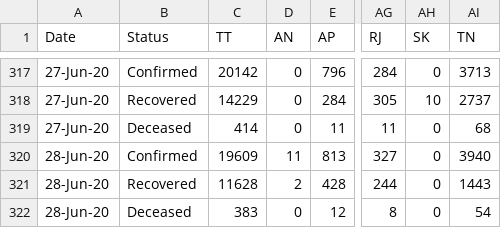
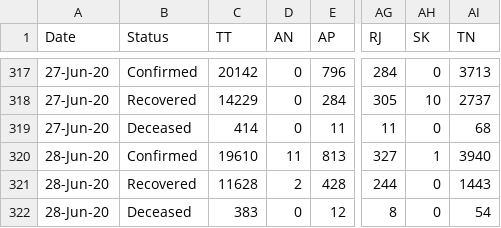
Before and after one commit to mohan083/api, a CSV file: csv/2020-06-29/state_wise_daily.csv, drawn as a sheet; only a part is shown, gaps mark what is left out; the diff names each change by its address in the sheet, - before the commit and + after, or states it on an @@ line.

```diff
--- a/csv/2020-06-29/state_wise_daily.csv
+++ b/csv/2020-06-29/state_wise_daily.csv
-C320 (TT): 19609
+C320 (TT): 19610
-AH320 (SK): 0
+AH320 (SK): 1
```
Also changed, not shown: csv/2020-06-29/case_time_series.csv, csv/2020-06-29/district_wise.csv, 37 other files.
